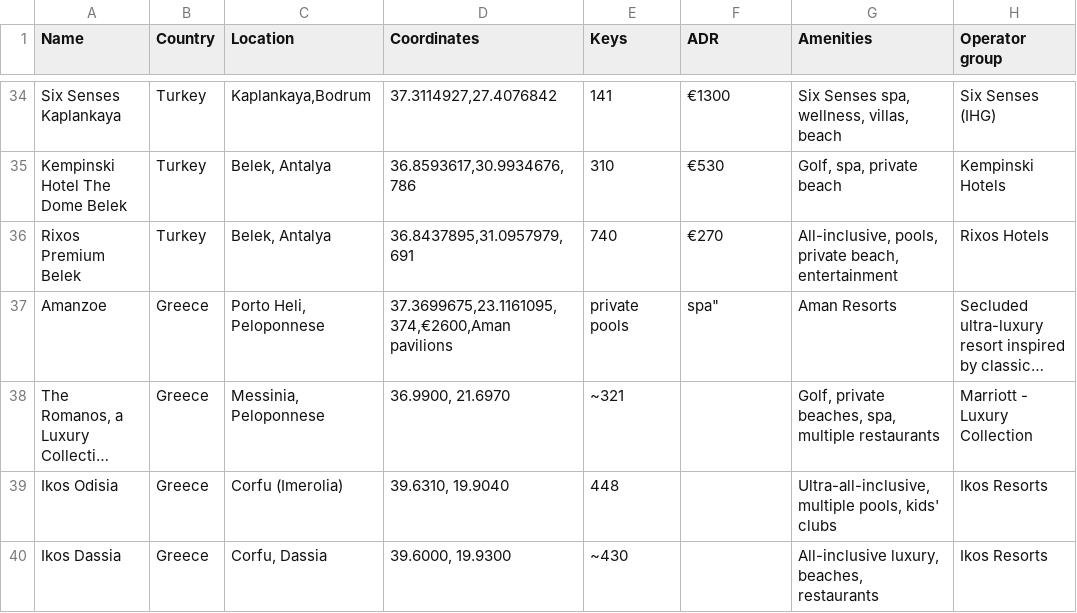
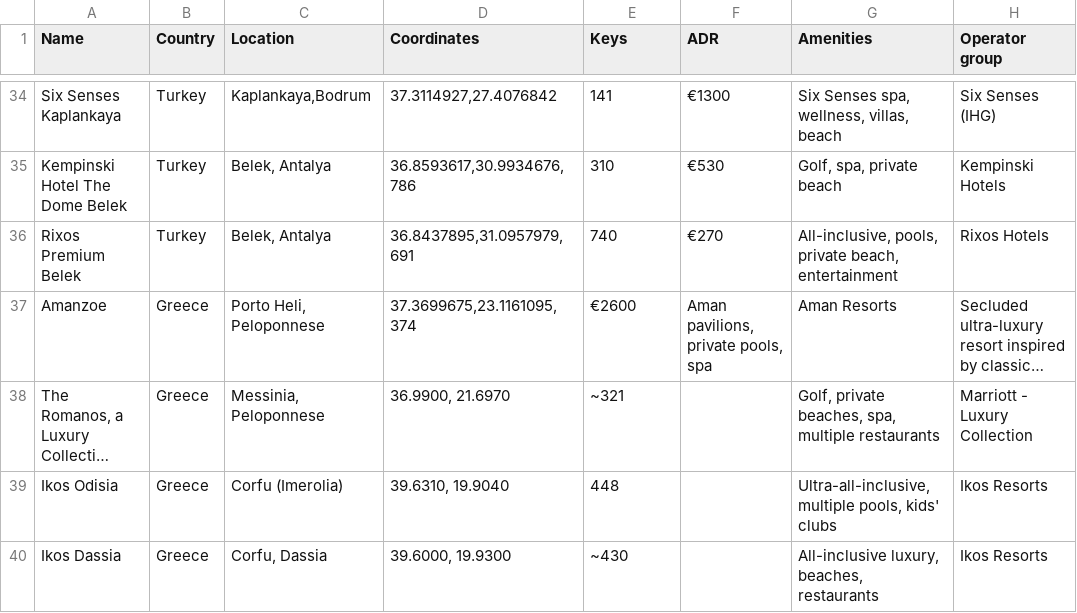
Before and after one commit to maxsykora/MedResortsMap, a CSV file: resorts.csv, drawn as a sheet; only a part is shown, gaps mark what is left out; long unchanged cells end in …; the diff names each change by its address in the sheet, - before the commit and + after, or states it on an @@ line.

Commit message:
Update resorts.csv

```diff
--- a/resorts.csv
+++ b/resorts.csv
-D37 (Coordinates): 37.3699675,23.1161095,374,€2600,Aman pavilions
+D37 (Coordinates): 37.3699675,23.1161095,374
-E37 (Keys): private pools
+E37 (Keys): €2600
-F37 (ADR): spa"
+F37 (ADR): Aman pavilions, private pools, spa
```
